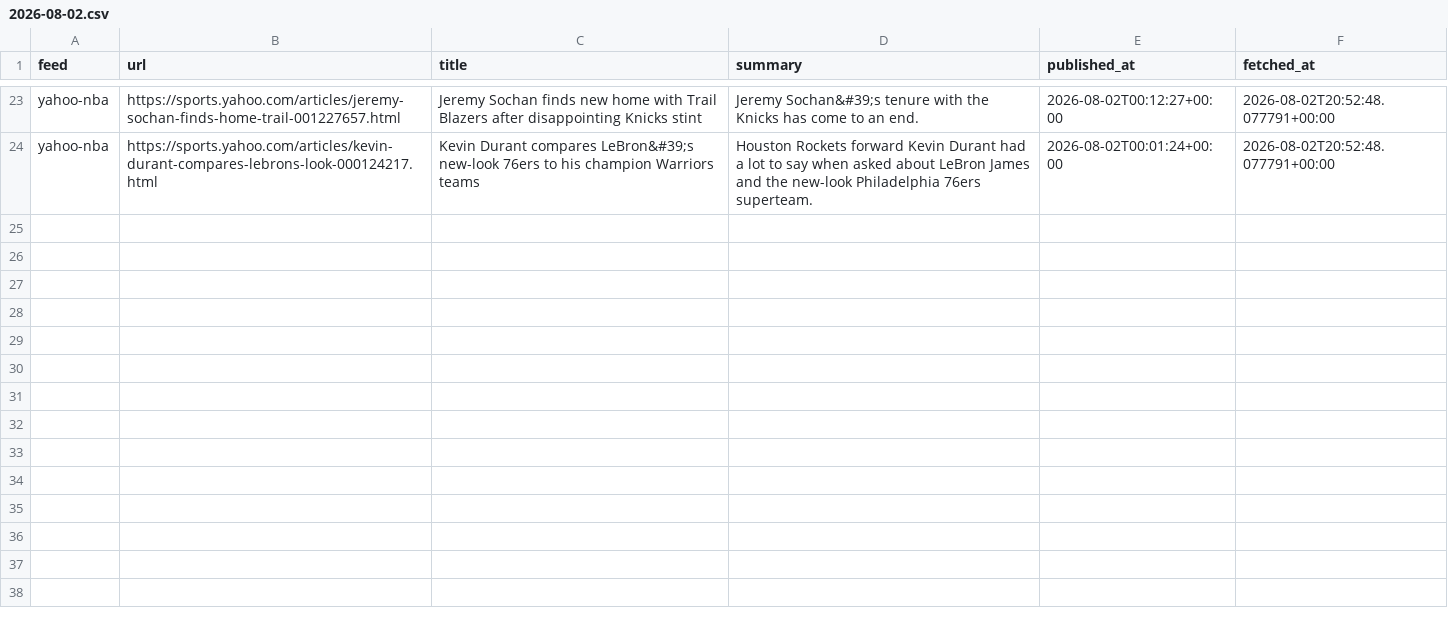
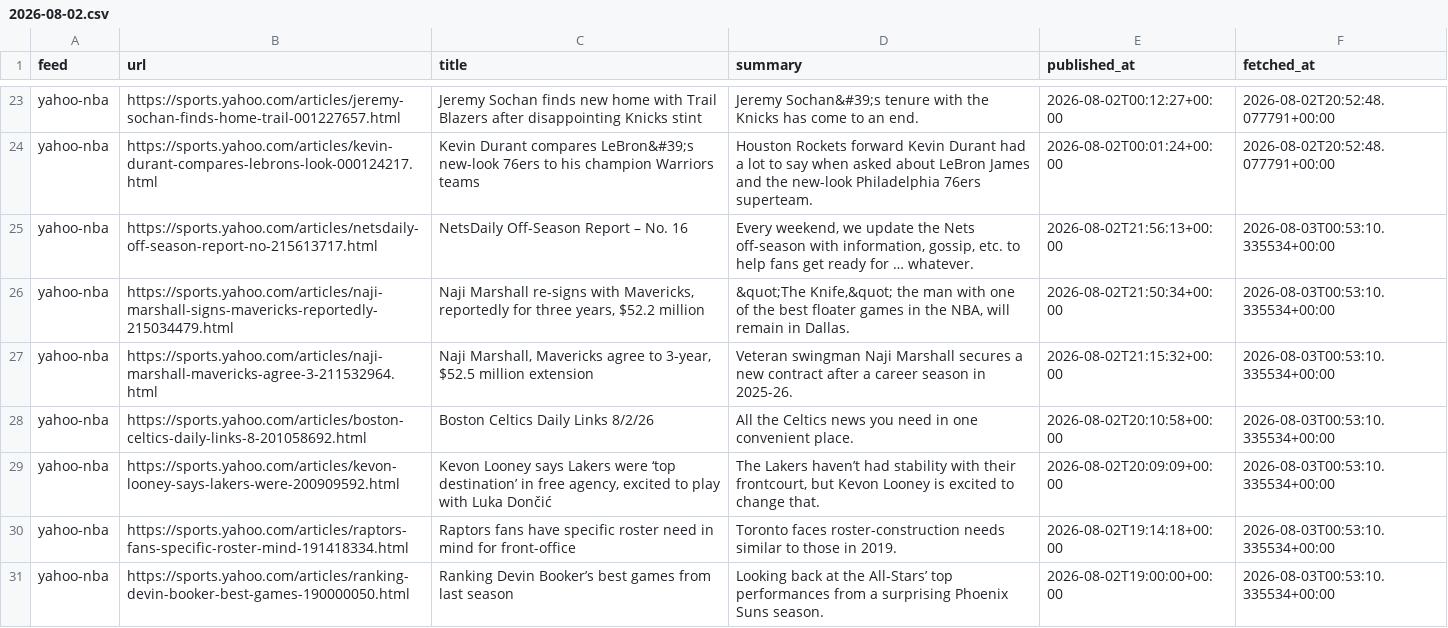
Before and after one commit to calvingtf/Mico-NBA, a CSV file: archive/rss/2026-08-02.csv, drawn as a sheet; only a part is shown, gaps mark what is left out; the diff names each change by its address in the sheet, - before the commit and + after, or states it on an @@ line.

```diff
--- a/archive/rss/2026-08-02.csv
+++ b/archive/rss/2026-08-02.csv
+row 25: yahoo-nba | https://sports.yahoo.com/articles/netsdaily-off-season-report-no-215613717.html | NetsDaily Off-Season Report – No. 16 | Every weekend, we update the Nets off-season with information, gossip, etc. to help fans get ready for … whatever. | 2026-08-02T21:56:13+00:00 | 2026-08-03T00:53:10.335534+00:00
+row 26: yahoo-nba | https://sports.yahoo.com/articles/naji-marshall-signs-mavericks-reportedly-215034479.html | Naji Marshall re-signs with Mavericks, reportedly for three years, $52.2 million | &quot;The Knife,&quot; the man with one of the best floater games in the NBA, will remain in Dallas. | 2026-08-02T21:50:34+00:00 | 2026-08-03T00:53:10.335534+00:00
+row 27: yahoo-nba | https://sports.yahoo.com/articles/naji-marshall-mavericks-agree-3-211532964.html | Naji Marshall, Mavericks agree to 3-year, $52.5 million extension | Veteran swingman Naji Marshall secures a new contract after a career season in 2025-26. | 2026-08-02T21:15:32+00:00 | 2026-08-03T00:53:10.335534+00:00
+row 28: yahoo-nba | https://sports.yahoo.com/articles/boston-celtics-daily-links-8-201058692.html | Boston Celtics Daily Links 8/2/26 | All the Celtics news you need in one convenient place. | 2026-08-02T20:10:58+00:00 | 2026-08-03T00:53:10.335534+00:00
+row 29: yahoo-nba | https://sports.yahoo.com/articles/kevon-looney-says-lakers-were-200909592.html | Kevon Looney says Lakers were ‘top destination’ in free agency, excited to play with Luka Dončić | The Lakers haven’t had stability with their frontcourt, but Kevon Looney is excited to change that. | 2026-08-02T20:09:09+00:00 | 2026-08-03T00:53:10.335534+00:00
+row 30: yahoo-nba | https://sports.yahoo.com/articles/raptors-fans-specific-roster-mind-191418334.html | Raptors fans have specific roster need in mind for front-office | Toronto faces roster-construction needs similar to those in 2019. | 2026-08-02T19:14:18+00:00 | 2026-08-03T00:53:10.335534+00:00
+row 31: yahoo-nba | https://sports.yahoo.com/articles/ranking-devin-booker-best-games-190000050.html | Ranking Devin Booker’s best games from last season | Looking back at the All-Stars’ top performances from a surprising Phoenix Suns season. | 2026-08-02T19:00:00+00:00 | 2026-08-03T00:53:10.335534+00:00
```
Also changed, not shown: 8 other files.
